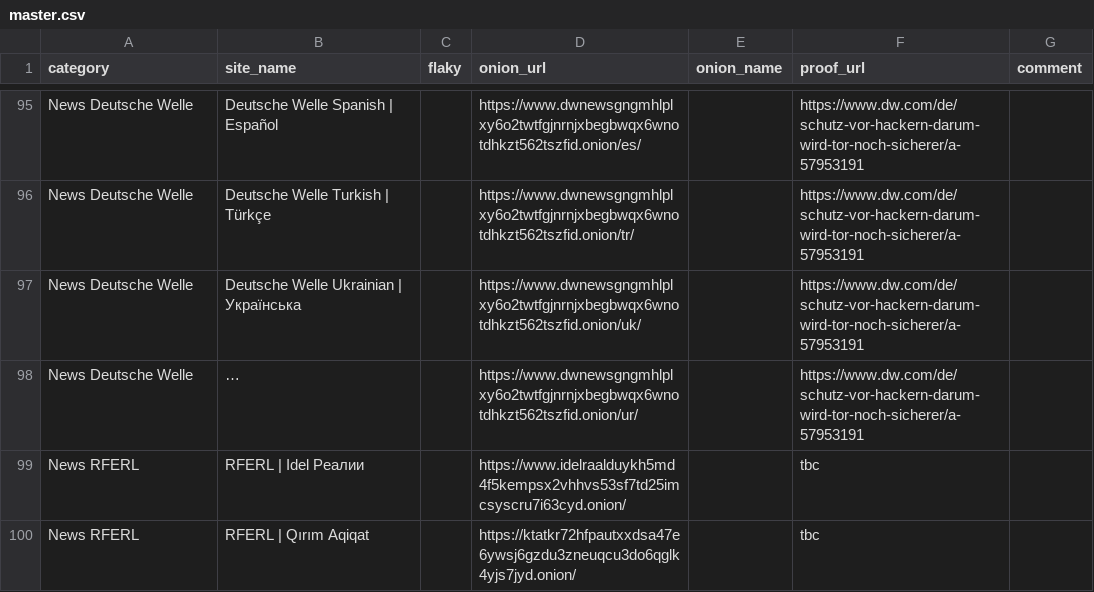
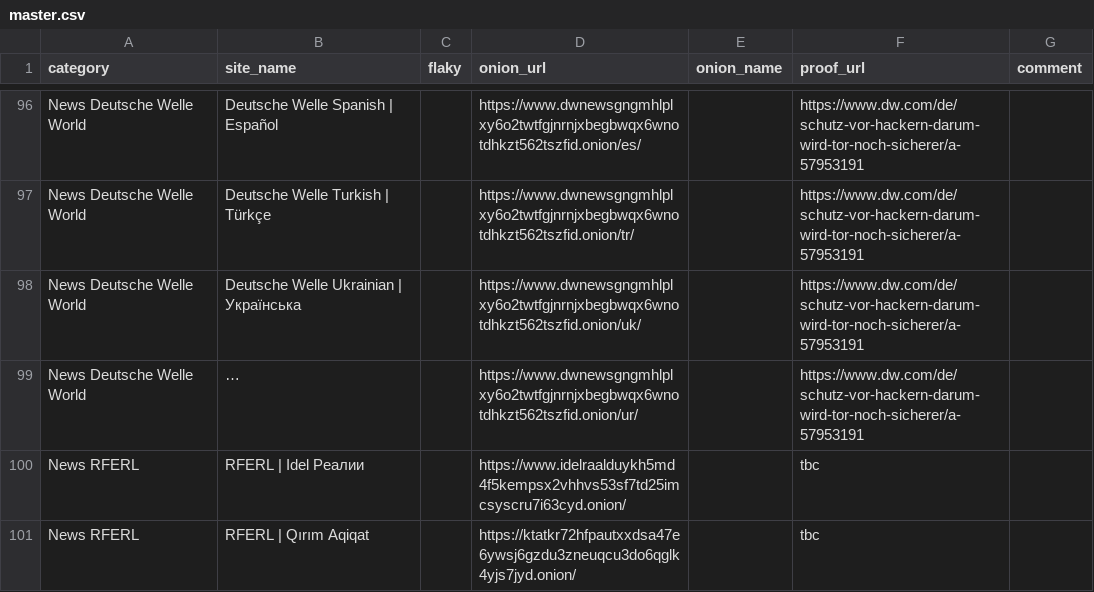
Before and after one commit to alecmuffett/real-world-onion-sites, a CSV file: master.csv, drawn as a sheet; only a part is shown, gaps mark what is left out; long unchanged cells end in …; addresses are those after the commit; the diff covers the shown part only; the diff names each change by its address in the sheet, - before the commit and + after, or states it on an @@ line.

```diff
--- a/master.csv
+++ b/master.csv
-A96:A99 (category): News Deutsche Welle
+A96:A99 (category): News Deutsche Welle World
```
Also changed, not shown: 1 added row, 1 removed row and 33 edited cells elsewhere in this file, 1 other file.
